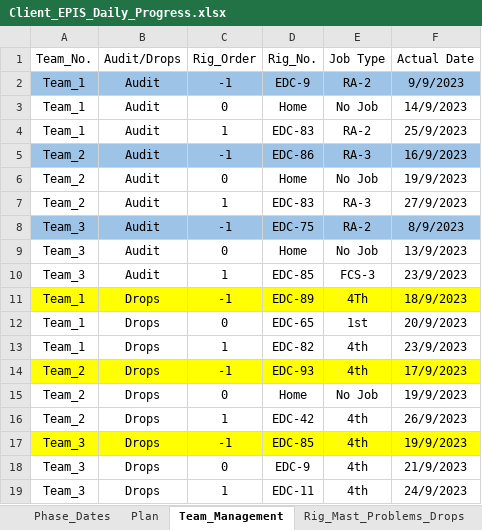
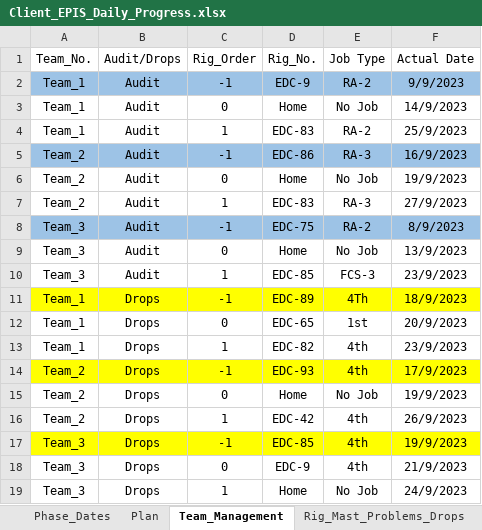
Before and after one commit to EPIS2023/KPC_EPIS_Follow_Up, an Excel workbook: Client_EPIS_Daily_Progress.xlsx, sheet Team_Management, drawn as a sheet; values as stored, in another font and other column widths than the file's, no borders; the diff names each change by its address in the sheet, - before the commit and + after, or states it on an @@ line.

Commit message:
Add files via upload

```diff
--- a/Client_EPIS_Daily_Progress.xlsx (sheet Team_Management)
+++ b/Client_EPIS_Daily_Progress.xlsx (sheet Team_Management)
-D19 (Rig_No.): EDC-11
+D19 (Rig_No.): Home
-E19 (Job Type): 4th
+E19 (Job Type): No Job
```
